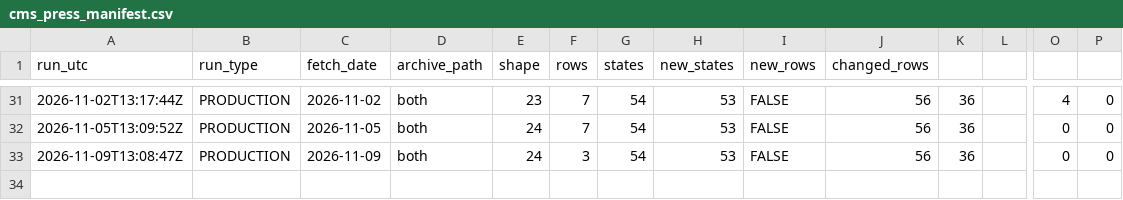
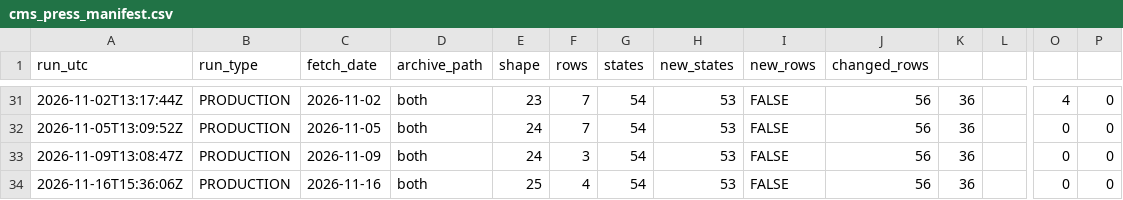
Before and after one commit to INicchitta12/RHTP_Tracker, a CSV file: logs/cms_press_manifest.csv, drawn as a sheet; only a part is shown, gaps mark what is left out; rows hold the shown columns only; the diff names each change by its address in the sheet, - before the commit and + after, or states it on an @@ line.

```diff
--- a/logs/cms_press_manifest.csv
+++ b/logs/cms_press_manifest.csv
+row 34: 2026-11-16T15:36:06Z | PRODUCTION | 2026-11-16 | both | 25 | 4 | 54 | 53 | FALSE | 56 | 36 |  | 0 | 0
```
Also changed, not shown: data/reference/cms_national_events.csv, data/reference/cms_newsroom_topic_index.csv, 38 other files.
